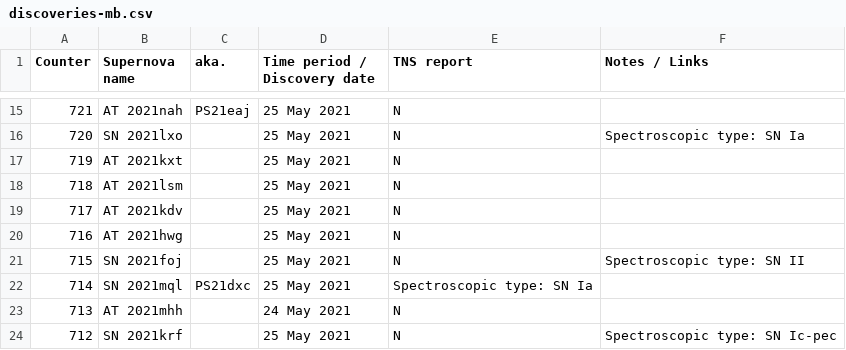
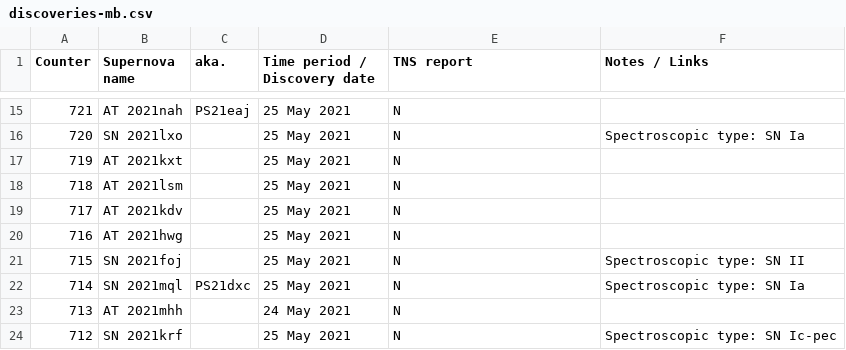
Before and after one commit to mbiesiad/supernovas-biesiada, a CSV file: table/discoveries-mb.csv, drawn as a sheet; only a part is shown, gaps mark what is left out.

Commit message:
Update discoveries-mb.csv
Quick col. fix

```diff
--- a/table/discoveries-mb.csv
+++ b/table/discoveries-mb.csv
@@ -21,3 +21,3 @@ Counter, Supernova name, aka., Time period / Discovery date, TNS report, Notes /
 715,SN 2021foj,,25 May 2021,N,Spectroscopic type: SN II
-714,SN 2021mql,PS21dxc,25 May 2021,Spectroscopic type: SN Ia,
+714,SN 2021mql,PS21dxc,25 May 2021,N,Spectroscopic type: SN Ia
 713,AT 2021mhh,,24 May 2021,N,
```
